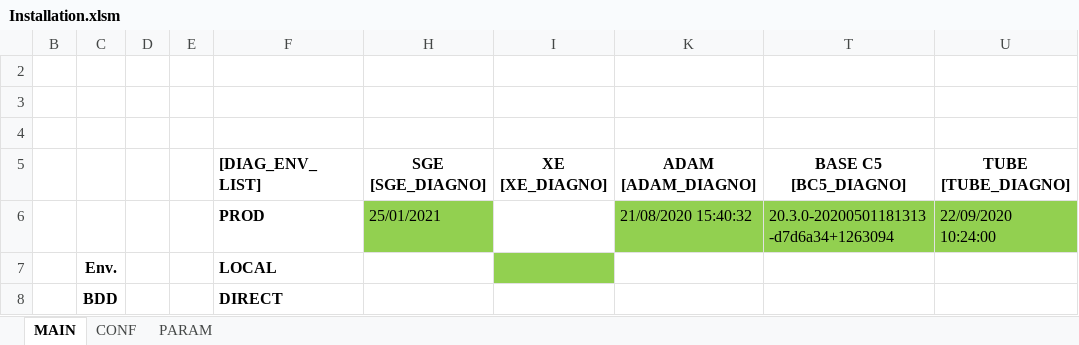
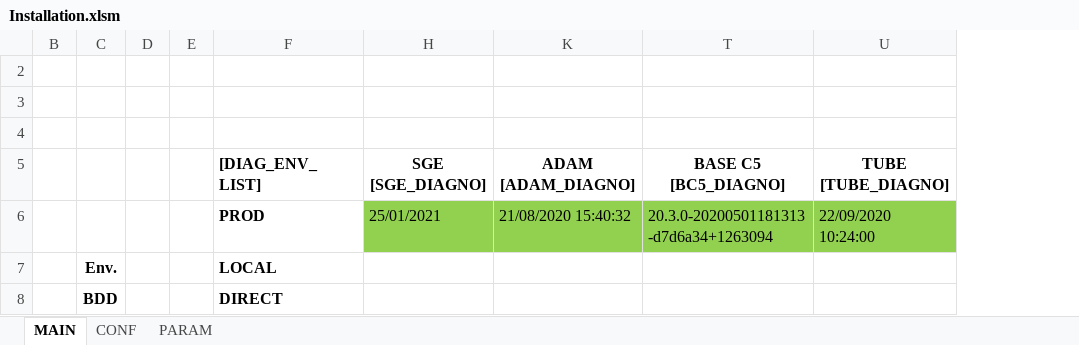
Before and after one commit to paularnaud2/CAPC5, an Excel workbook: Excel/Installation/Installation.xlsm, sheet MAIN, drawn as a sheet; values as stored, in another font and other column widths than the file's, no borders; charts and pictures not drawn; the diff names each change by its address in the sheet, - before the commit and + after, or states it on an @@ line.

```diff
--- a/Excel/Installation/Installation.xlsm (sheet MAIN)
+++ b/Excel/Installation/Installation.xlsm (sheet MAIN)
@@ column I (XE [XE_DIAGNO]) hidden, empty @@
```
Also changed, not shown: sheet CONF, sheet PARAM, charts or pictures, Excel/SAF/SAF.xlsm, 15 other files.
